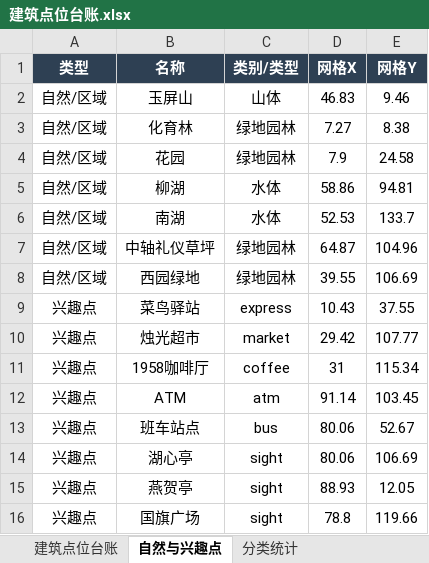
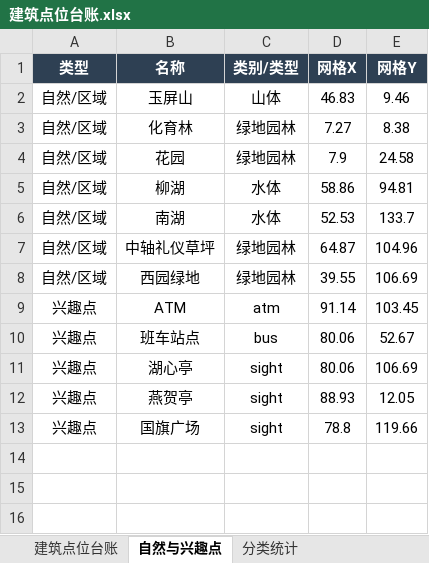
Before and after one commit to Guzifeng0613/digital-campus, an Excel workbook: 02_地图工程/建筑点位台账.xlsx, sheet 自然与兴趣点, drawn as a sheet; values as stored, in another font and other column widths than the file's, no borders; the diff names each change by its address in the sheet, - before the commit and + after, or states it on an @@ line.

```diff
--- a/02_地图工程/建筑点位台账.xlsx (sheet 自然与兴趣点)
+++ b/02_地图工程/建筑点位台账.xlsx (sheet 自然与兴趣点)
-row 9: 兴趣点 | 菜鸟驿站 | express | 10.43 | 37.55
-row 10: 兴趣点 | 烛光超市 | market | 29.42 | 107.77
-row 11: 兴趣点 | 1958咖啡厅 | coffee | 31 | 115.34
```
Also changed, not shown: sheet 建筑点位台账, sheet 分类统计, 30 other files.
